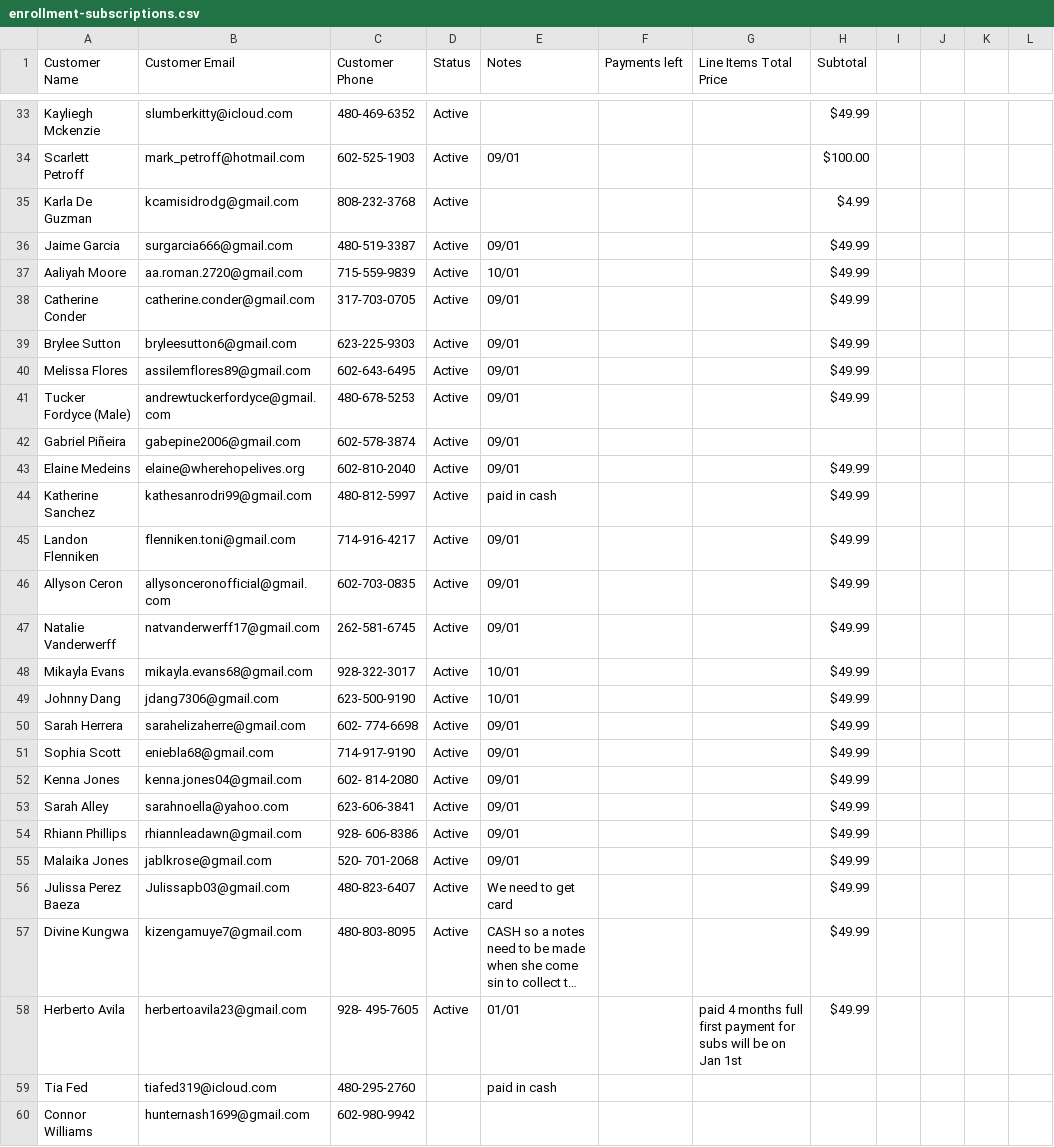
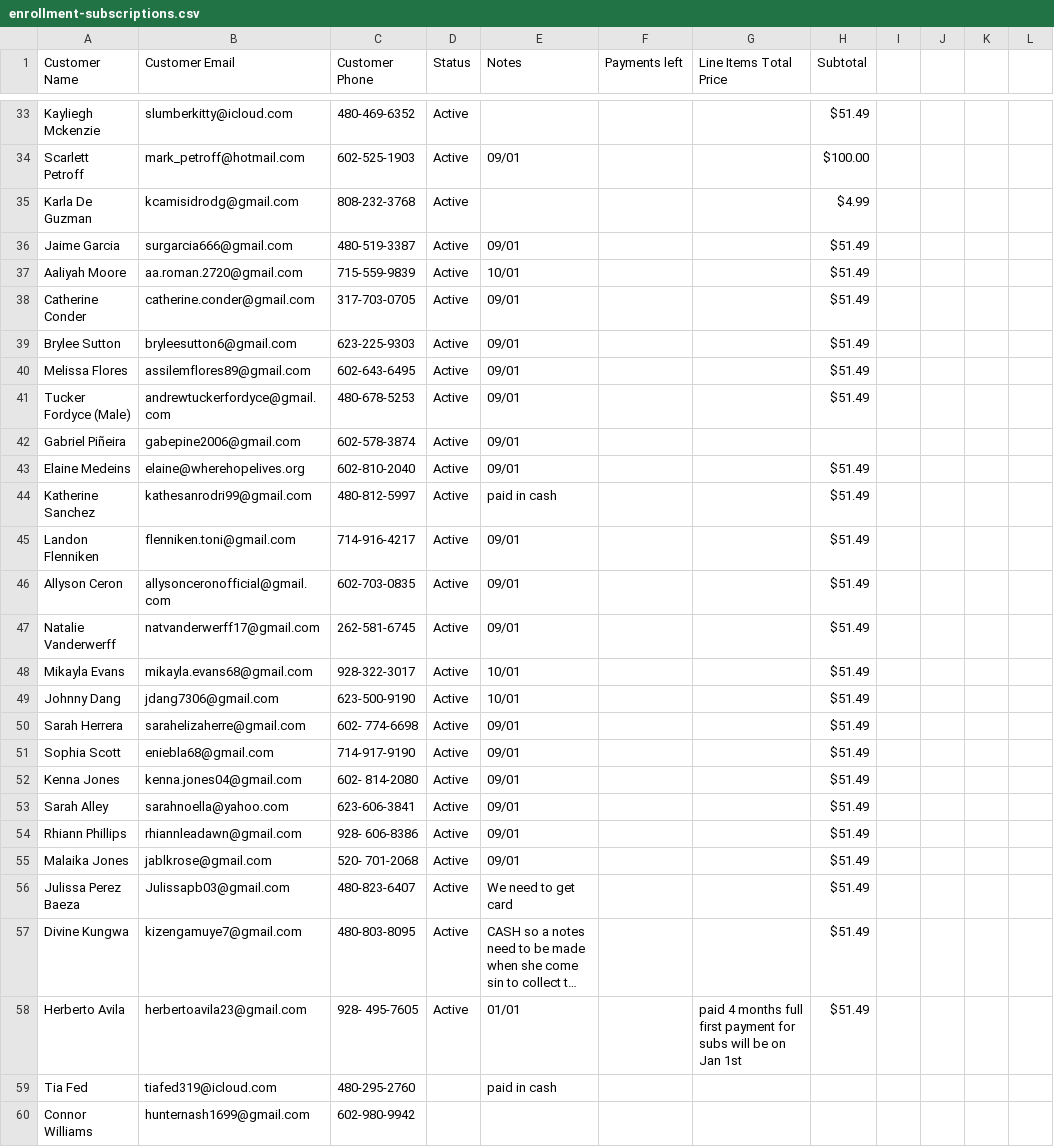
Before and after one commit to SimmonsKiara21/Viya-Admin, a CSV file: data/enrollment-subscriptions.csv, drawn as a sheet; only a part is shown, gaps mark what is left out; long unchanged cells end in …; the diff covers the shown part only; the diff names each change by its address in the sheet, - before the commit and + after, or states it on an @@ line.

```diff
--- a/data/enrollment-subscriptions.csv
+++ b/data/enrollment-subscriptions.csv
-H33 (Subtotal): $49.99
+H33 (Subtotal): $51.49
-H36:H41 (Subtotal): $49.99
+H36:H41 (Subtotal): $51.49
-H43:H58 (Subtotal): $49.99
+H43:H58 (Subtotal): $51.49
```
Also changed, not shown: 23 edited cells elsewhere in this file, 6 other files.
